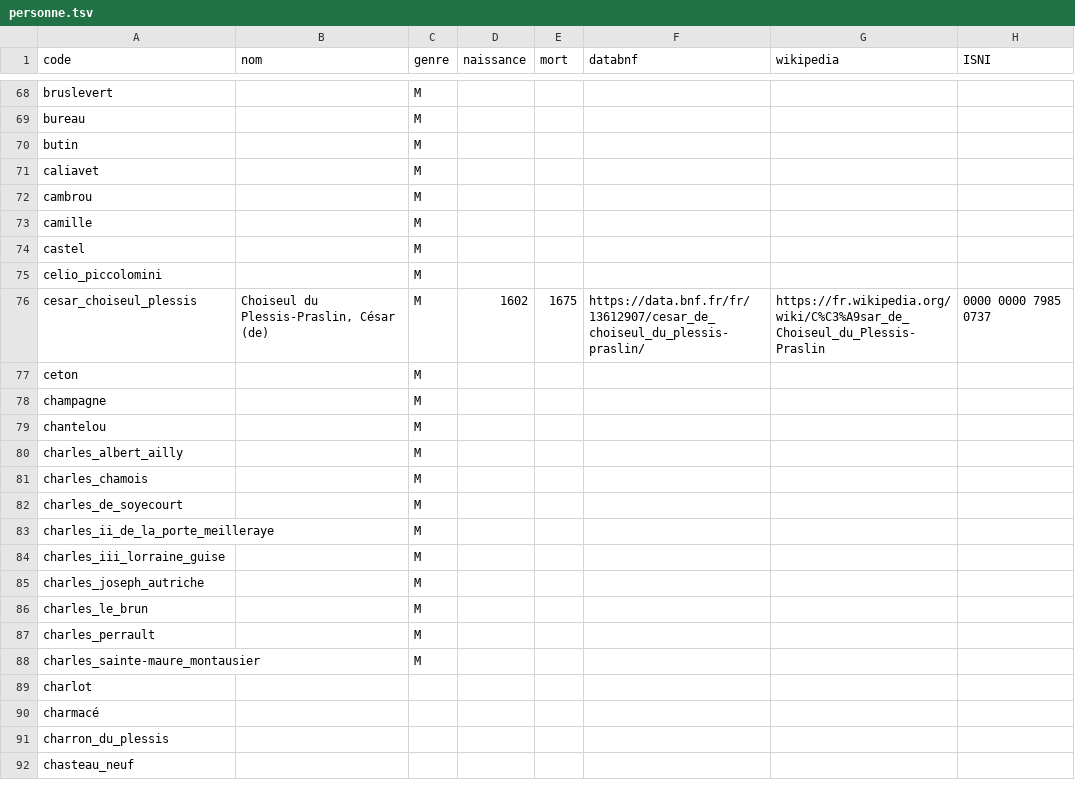
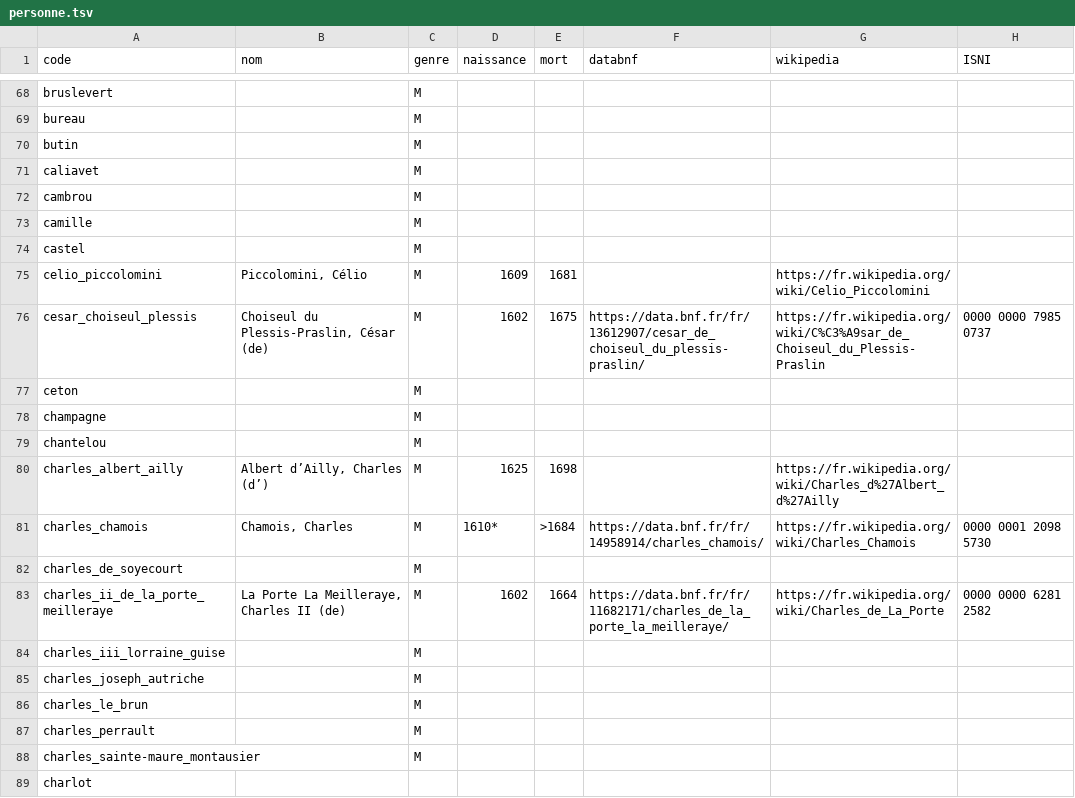
Before and after one commit to fetes17/merveilles17, a TSV file: index/personne.tsv, drawn as a sheet; only a part is shown, gaps mark what is left out; the shorter side is filled out with more unchanged rows.

Commit message:
Update personne.tsv

```diff
--- a/index/personne.tsv
+++ b/index/personne.tsv
@@ -74,3 +74,3 @@ camille		M
 castel		M					
-celio_piccolomini		M					
+celio_piccolomini	Piccolomini, Célio	M	1609	1681		https://fr.wikipedia.org/wiki/Celio_Piccolomini	
 cesar_choiseul_plessis	Choiseul du Plessis-Praslin, César (de)	M	1602	1675	https://data.bnf.fr/fr/13612907/cesar_de_choiseul_du_plessis-praslin/	https://fr.wikipedia.org/wiki/C%C3%A9sar_de_Choiseul_du_Plessis-Praslin	0000 0000 7985 0737
@@ -79,6 +79,6 @@ champagne		M
 chantelou		M					
-charles_albert_ailly		M					
-charles_chamois		M					
+charles_albert_ailly	Albert d’Ailly, Charles (d’)	M	1625	1698		https://fr.wikipedia.org/wiki/Charles_d%27Albert_d%27Ailly	
+charles_chamois	Chamois, Charles	M	1610*	>1684	https://data.bnf.fr/fr/14958914/charles_chamois/	https://fr.wikipedia.org/wiki/Charles_Chamois	0000 0001 2098 5730
 charles_de_soyecourt		M					
-charles_ii_de_la_porte_meilleraye		M					
+charles_ii_de_la_porte_meilleraye	La Porte La Meilleraye, Charles II (de)	M	1602	1664	https://data.bnf.fr/fr/11682171/charles_de_la_porte_la_meilleraye/	https://fr.wikipedia.org/wiki/Charles_de_La_Porte	0000 0000 6281 2582
 charles_iii_lorraine_guise		M					
```
